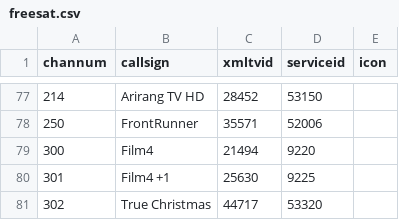
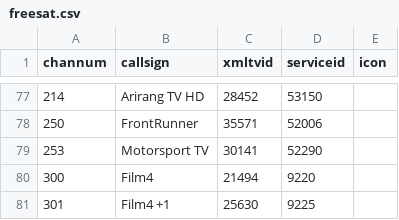
Before and after one commit to ta264/mythtv_channel_manager, a CSV file: contrib/freesat.csv, drawn as a sheet; only a part is shown, gaps mark what is left out; the shorter side is filled out with more unchanged rows; the diff names each change by its address in the sheet, - before the commit and + after, or states it on an @@ line.

Commit message:
Add Motorsport TV

```diff
--- a/contrib/freesat.csv
+++ b/contrib/freesat.csv
+row 79: 253 | Motorsport TV | 30141 | 52290
```
